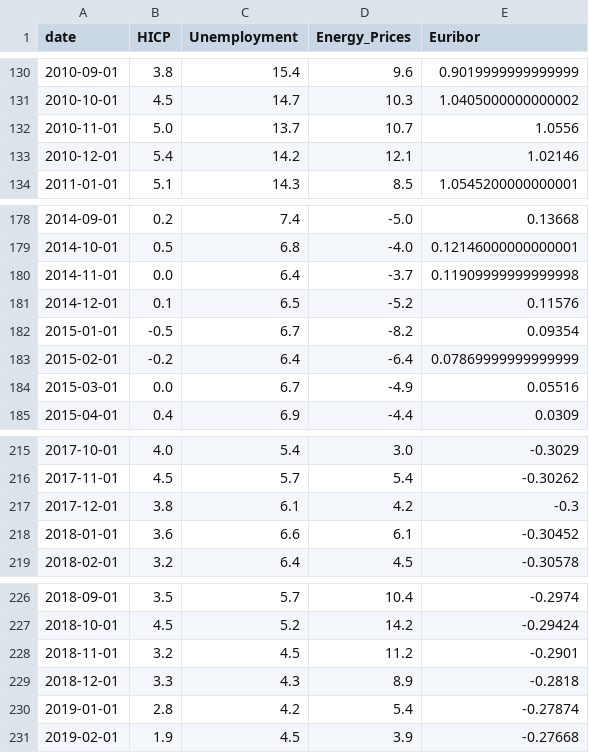
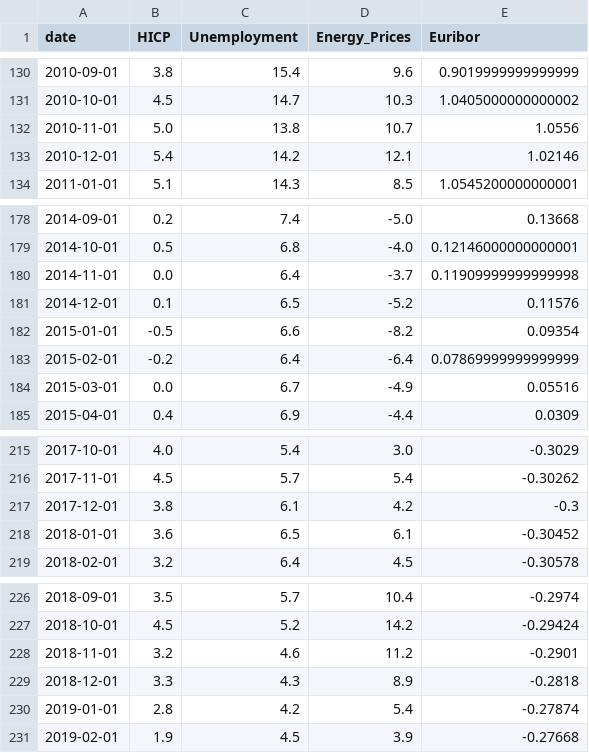
Before and after one commit to MatNowicki/estonia-inflation-forecast, a CSV file: data/processed/estonia_modeling_data.csv, drawn as a sheet; only a part is shown, gaps mark what is left out; the diff covers the shown part only.

```diff
--- a/data/processed/estonia_modeling_data.csv
+++ b/data/processed/estonia_modeling_data.csv
@@ -131,3 +131,3 @@ date,HICP,Unemployment,Energy_Prices,Euribor
 2010-10-01,4.5,14.7,10.3,1.0405000000000002
-2010-11-01,5.0,13.7,10.7,1.0556
+2010-11-01,5.0,13.8,10.7,1.0556
 2010-12-01,5.4,14.2,12.1,1.02146
@@ -181,3 +181,3 @@ date,HICP,Unemployment,Energy_Prices,Euribor
 2014-12-01,0.1,6.5,-5.2,0.11576
-2015-01-01,-0.5,6.7,-8.2,0.09354
+2015-01-01,-0.5,6.6,-8.2,0.09354
 2015-02-01,-0.2,6.4,-6.4,0.07869999999999999
@@ -217,3 +217,3 @@ date,HICP,Unemployment,Energy_Prices,Euribor
 2017-12-01,3.8,6.1,4.2,-0.3
-2018-01-01,3.6,6.6,6.1,-0.30452
+2018-01-01,3.6,6.5,6.1,-0.30452
 2018-02-01,3.2,6.4,4.5,-0.30578
@@ -227,3 +227,3 @@ date,HICP,Unemployment,Energy_Prices,Euribor
 2018-10-01,4.5,5.2,14.2,-0.29424
-2018-11-01,3.2,4.5,11.2,-0.2901
+2018-11-01,3.2,4.6,11.2,-0.2901
 2018-12-01,3.3,4.3,8.9,-0.2818
```
Also changed, not shown: 1 added row and 27 edited cells elsewhere in this file, 2 other files.
